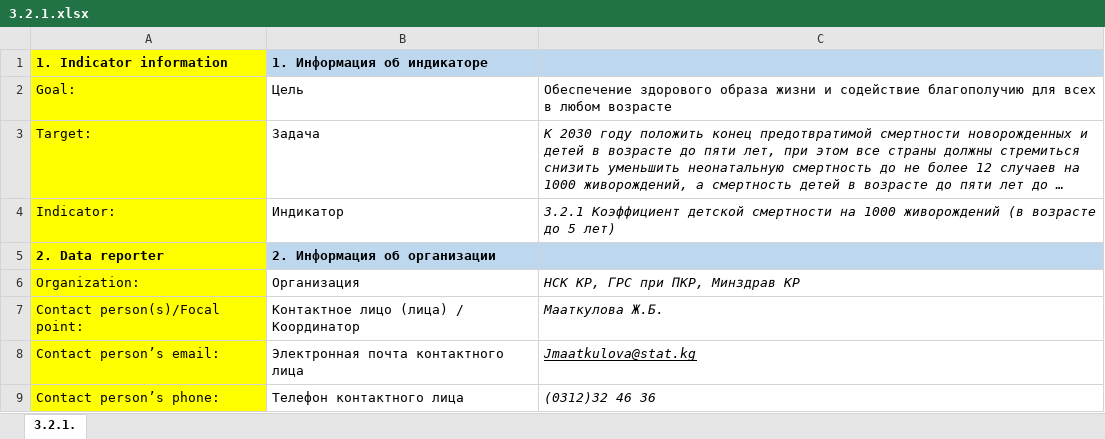
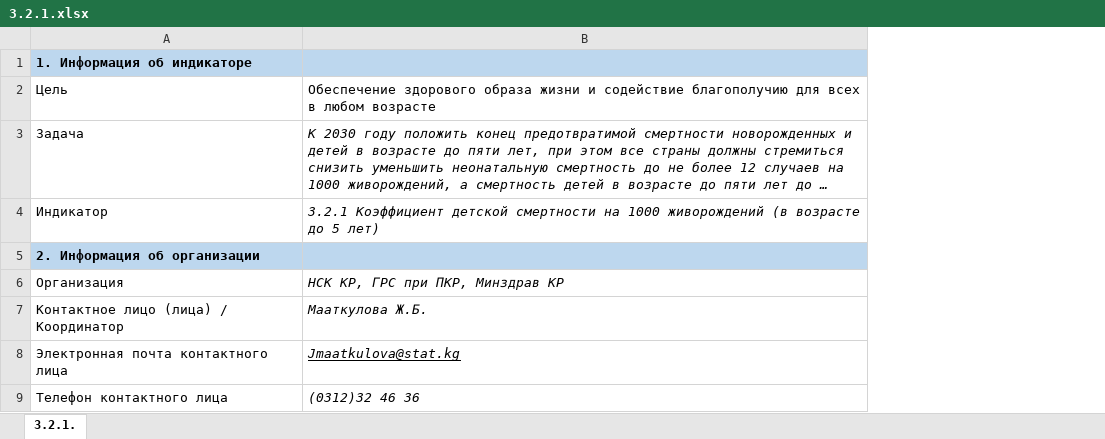
Before and after one commit to LucyGwilliamAdmin/sdg-data-quick-start, an Excel workbook: meta/3.2.1.xlsx, sheet 3.2.1., drawn as a sheet; only a part is shown; long unchanged cells end in …; values as stored, in another font and other column widths than the file's, no borders; the diff names each change by its address in the sheet, - before the commit and + after, or states it on an @@ line.

Commit message:
Add files via upload

```diff
--- a/meta/3.2.1.xlsx (sheet 3.2.1.)
+++ b/meta/3.2.1.xlsx (sheet 3.2.1.)
-column A, rows 1-9: 1. Indicator information | Goal: | Target: | Indicator: | 2. Data reporter | Organization: | Contact person(s)/Focal point: | Contact person’s email: | Contact person’s phone:
```
